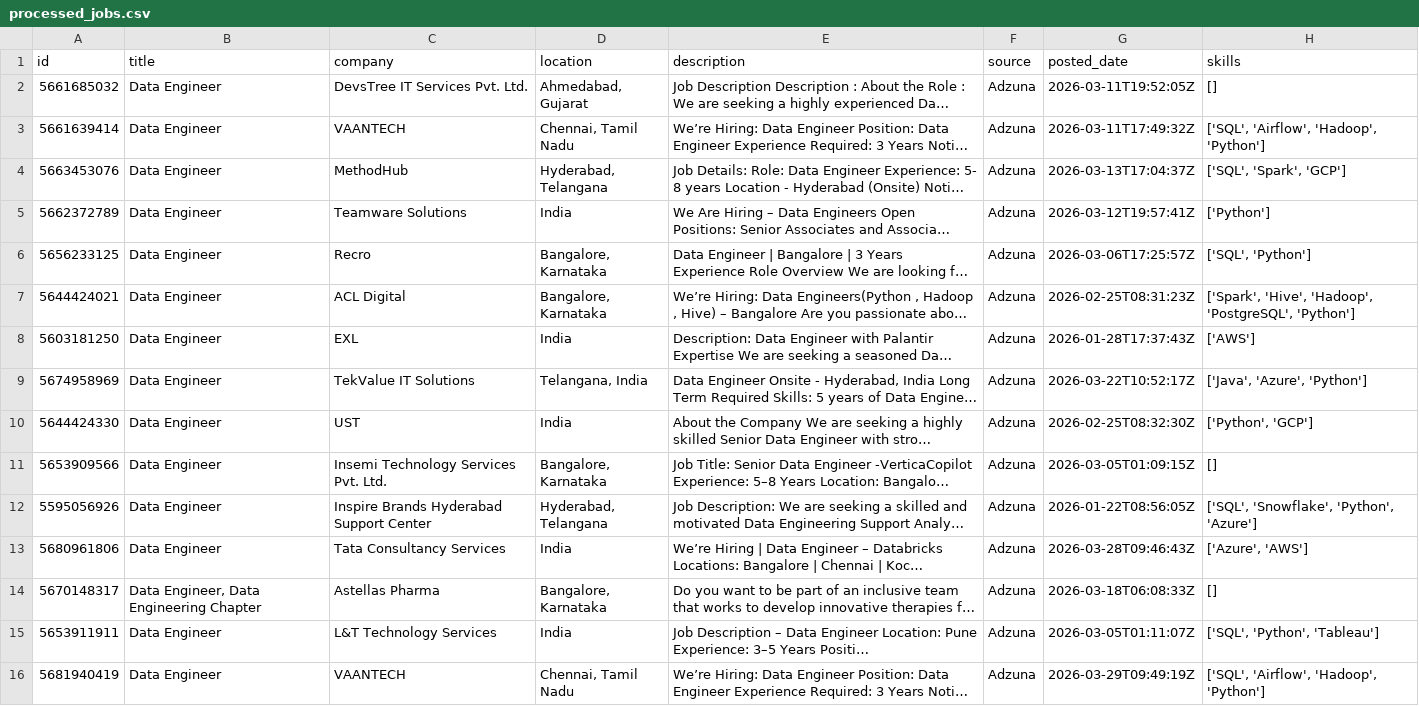
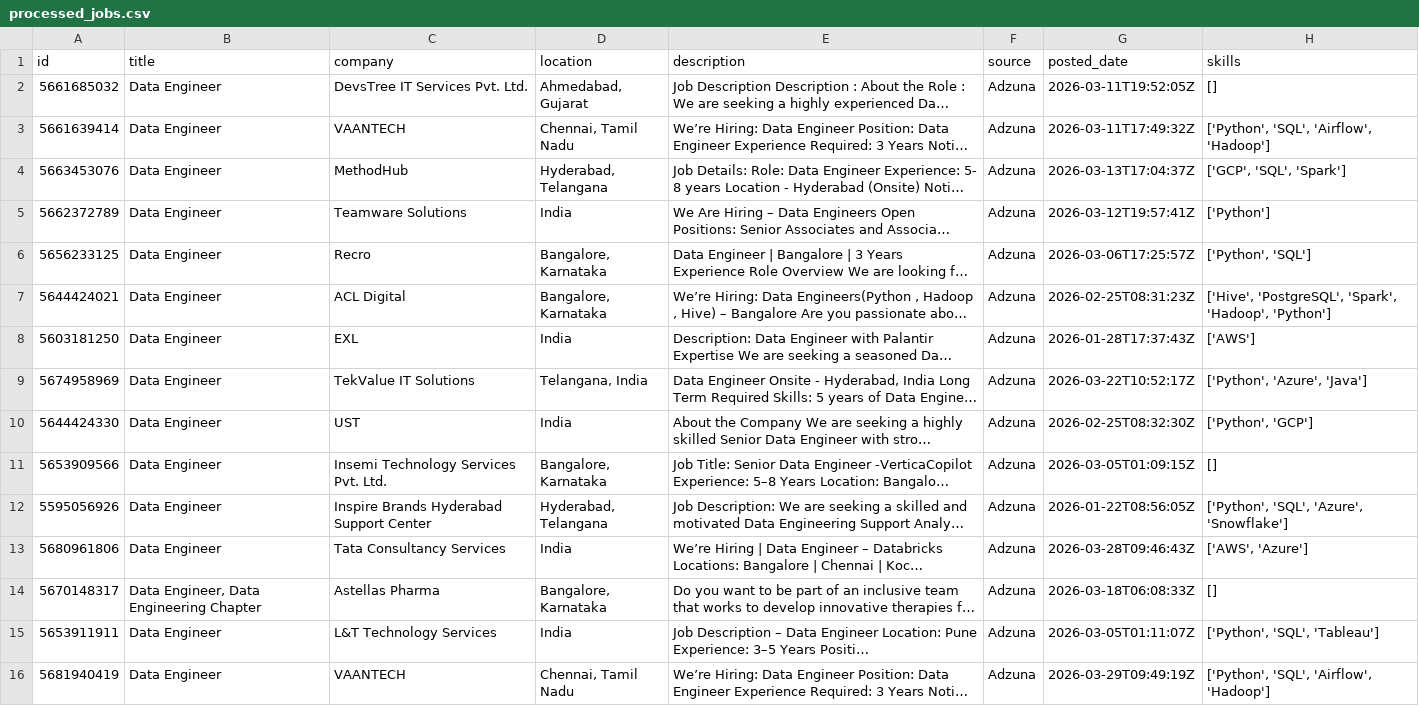
Before and after one commit to ShivaniEzhil/SkillTrend, a CSV file: data/processed/processed_jobs.csv, drawn as a sheet; only a part is shown; long unchanged cells end in …; the diff covers the shown part only; the diff names each change by its address in the sheet, - before the commit and + after, or states it on an @@ line.

```diff
--- a/data/processed/processed_jobs.csv
+++ b/data/processed/processed_jobs.csv
-H3 (skills): ['SQL', 'Airflow', 'Hadoop', 'Python']
+H3 (skills): ['Python', 'SQL', 'Airflow', 'Hadoop']
-H4 (skills): ['SQL', 'Spark', 'GCP']
+H4 (skills): ['GCP', 'SQL', 'Spark']
-H6 (skills): ['SQL', 'Python']
+H6 (skills): ['Python', 'SQL']
-H7 (skills): ['Spark', 'Hive', 'Hadoop', 'PostgreSQL', 'Python']
+H7 (skills): ['Hive', 'PostgreSQL', 'Spark', 'Hadoop', 'Python']
-H9 (skills): ['Java', 'Azure', 'Python']
+H9 (skills): ['Python', 'Azure', 'Java']
-H12 (skills): ['SQL', 'Snowflake', 'Python', 'Azure']
+H12 (skills): ['Python', 'SQL', 'Azure', 'Snowflake']
-H13 (skills): ['Azure', 'AWS']
+H13 (skills): ['AWS', 'Azure']
-H15 (skills): ['SQL', 'Python', 'Tableau']
+H15 (skills): ['Python', 'SQL', 'Tableau']
-H16 (skills): ['SQL', 'Airflow', 'Hadoop', 'Python']
+H16 (skills): ['Python', 'SQL', 'Airflow', 'Hadoop']
```
Also changed, not shown: 1 added row, 1 moved row and 48 edited cells elsewhere in this file, 1 other file.
